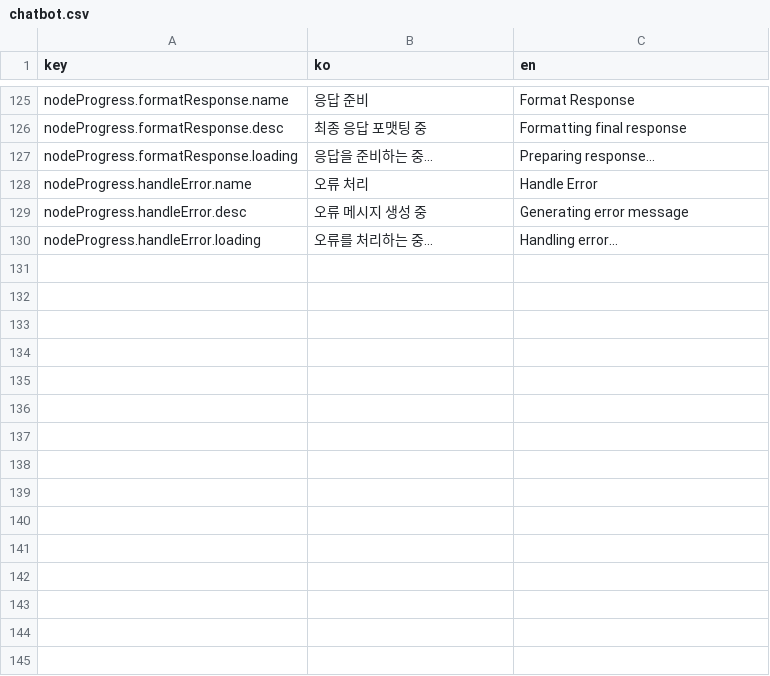
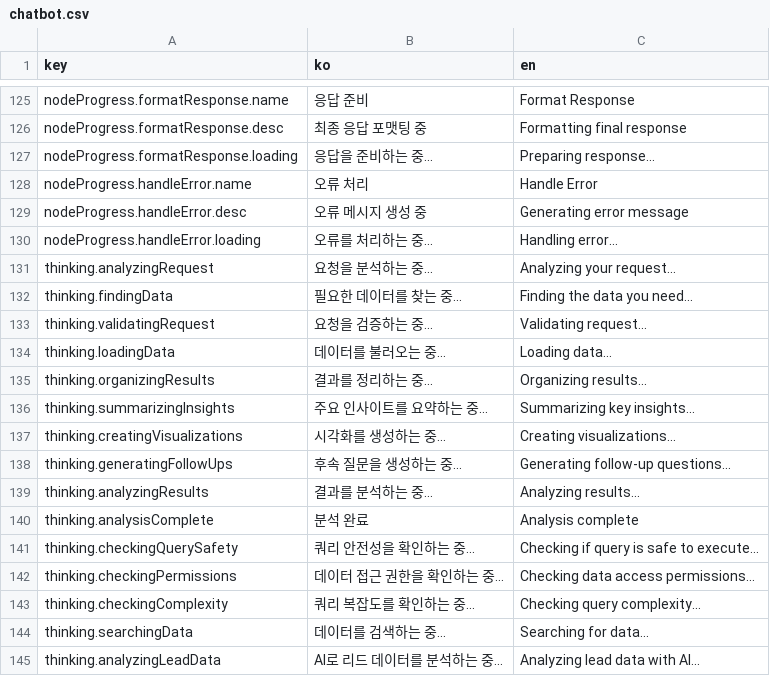
Before and after one commit to iyeaaa/loki-reference-skill, a CSV file: admin/locales/chatbot.csv, drawn as a sheet; only a part is shown, gaps mark what is left out; the diff names each change by its address in the sheet, - before the commit and + after, or states it on an @@ line.

Commit message:
i18n support for thinking

```diff
--- a/admin/locales/chatbot.csv
+++ b/admin/locales/chatbot.csv
+row 131: thinking.analyzingRequest | 요청을 분석하는 중... | Analyzing your request...
+row 132: thinking.findingData | 필요한 데이터를 찾는 중... | Finding the data you need...
+row 133: thinking.validatingRequest | 요청을 검증하는 중... | Validating request...
+row 134: thinking.loadingData | 데이터를 불러오는 중... | Loading data...
+row 135: thinking.organizingResults | 결과를 정리하는 중... | Organizing results...
+row 136: thinking.summarizingInsights | 주요 인사이트를 요약하는 중... | Summarizing key insights...
+row 137: thinking.creatingVisualizations | 시각화를 생성하는 중... | Creating visualizations...
+row 138: thinking.generatingFollowUps | 후속 질문을 생성하는 중... | Generating follow-up questions...
+row 139: thinking.analyzingResults | 결과를 분석하는 중... | Analyzing results...
+row 140: thinking.analysisComplete | 분석 완료 | Analysis complete
+row 141: thinking.checkingQuerySafety | 쿼리 안전성을 확인하는 중... | Checking if query is safe to execute...
+row 142: thinking.checkingPermissions | 데이터 접근 권한을 확인하는 중... | Checking data access permissions...
+row 143: thinking.checkingComplexity | 쿼리 복잡도를 확인하는 중... | Checking query complexity...
+row 144: thinking.searchingData | 데이터를 검색하는 중... | Searching for data...
+row 145: thinking.analyzingLeadData | AI로 리드 데이터를 분석하는 중... | Analyzing lead data with AI...
```
Also changed, not shown: 1 other file.
